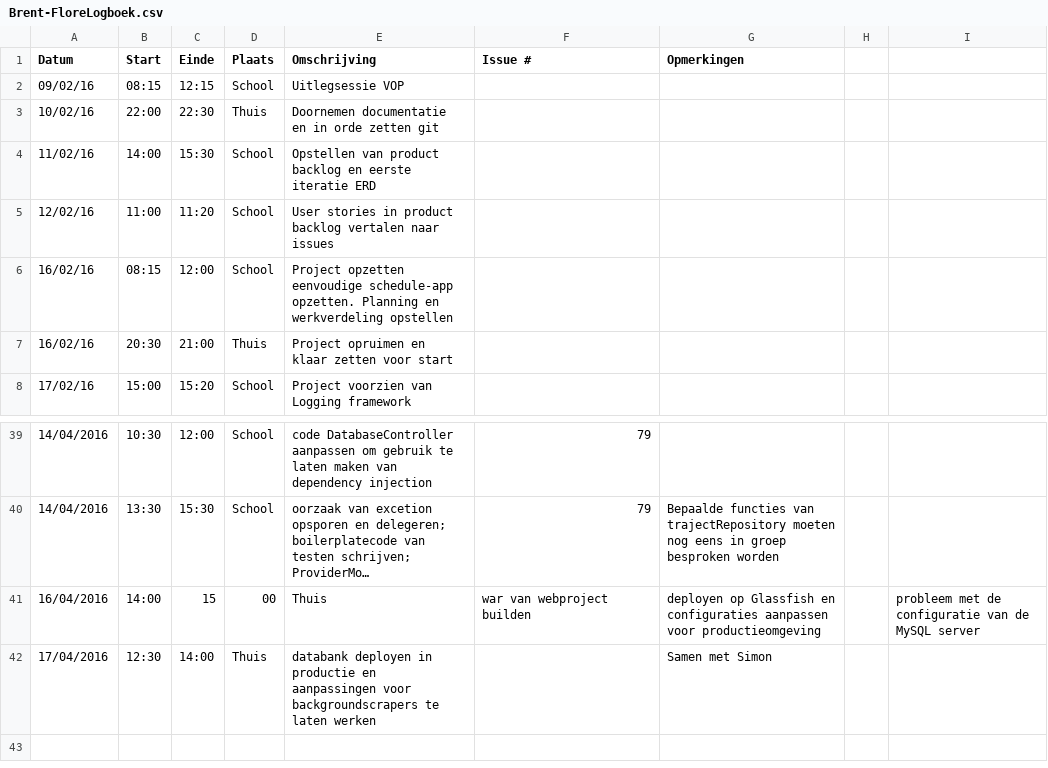
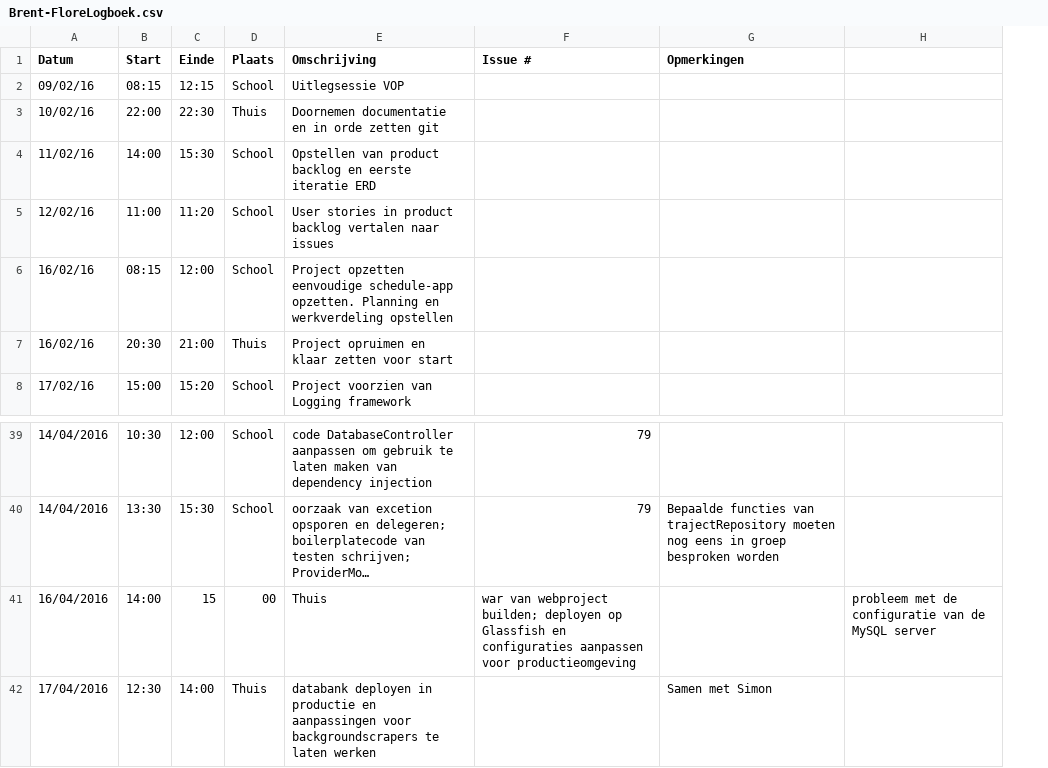
Before and after one commit to ghentlivinglab/Traffic-Travel-Time-Analyzer-3, a CSV file: Brent-FloreLogboek.csv, drawn as a sheet; only a part is shown, gaps mark what is left out; long unchanged cells end in …; the diff names each change by its address in the sheet, - before the commit and + after, or states it on an @@ line.

Commit message:
Update Brent-FloreLogboek.csv

```diff
--- a/Brent-FloreLogboek.csv
+++ b/Brent-FloreLogboek.csv
-column H, empty
-F41 (Issue #): …van webproject builden
+F41 (Issue #): …van webproject builden; deployen op Glassfish en configuraties aanpassen voor productieomgeving
-G41 (Opmerkingen): deployen op Glassfish en configuraties aanpassen voor productieomgeving
+G41 (Opmerkingen): (empty)
```
